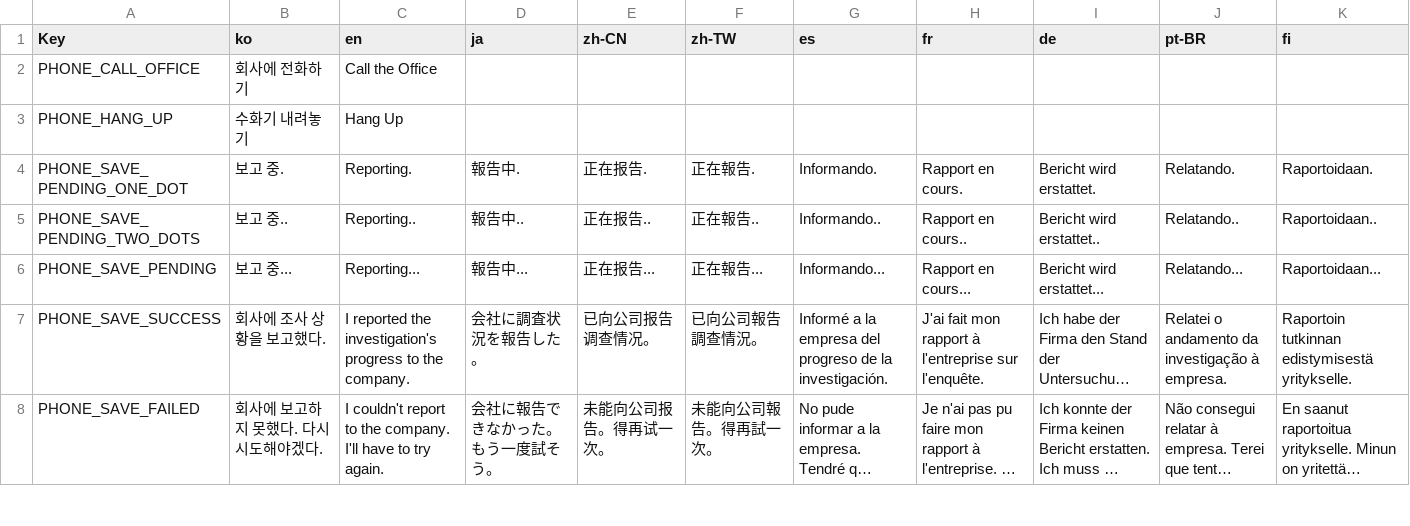
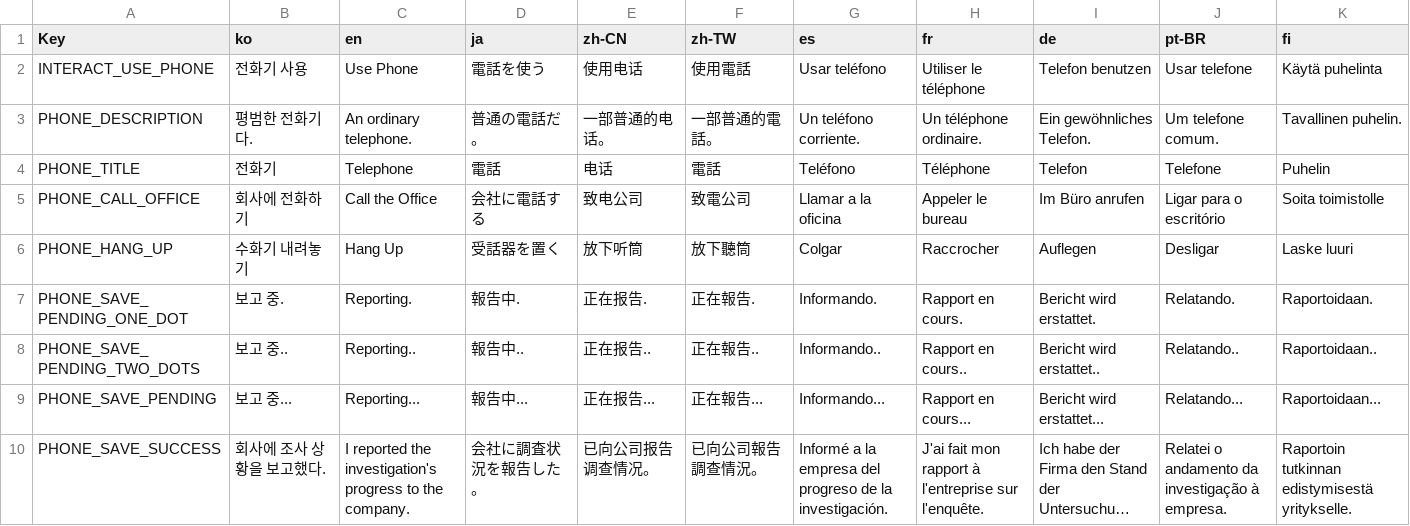
Before and after one commit to NBcampUnrealTrack/9th-Team2-Final-Project, a CSV file: Localization/UI.csv, drawn as a sheet; only a part is shown; the shorter side is filled out with more unchanged rows; long unchanged cells end in ….

```diff
--- a/Localization/UI.csv
+++ b/Localization/UI.csv
@@ -1,4 +1,7 @@
 Key,ko,en,ja,zh-CN,zh-TW,es,fr,de,pt-BR,fi
-PHONE_CALL_OFFICE,회사에 전화하기,Call the Office,,,,,,,,
-PHONE_HANG_UP,수화기 내려놓기,Hang Up,,,,,,,,
+INTERACT_USE_PHONE,전화기 사용,Use Phone,電話を使う,使用电话,使用電話,Usar teléfono,Utiliser le téléphone,Telefon benutzen,Usar telefone,Käytä puhelinta
+PHONE_DESCRIPTION,평범한 전화기다.,An ordinary telephone.,普通の電話だ。,一部普通的电话。,一部普通的電話。,Un teléfono corriente.,Un téléphone ordinaire.,Ein gewöhnliches Telefon.,Um telefone comum.,Tavallinen puhelin.
+PHONE_TITLE,전화기,Telephone,電話,电话,電話,Teléfono,Téléphone,Telefon,Telefone,Puhelin
+PHONE_CALL_OFFICE,회사에 전화하기,Call the Office,会社に電話する,致电公司,致電公司,Llamar a la oficina,Appeler le bureau,Im Büro anrufen,Ligar para o escritório,Soita toimistolle
+PHONE_HANG_UP,수화기 내려놓기,Hang Up,受話器を置く,放下听筒,放下聽筒,Colgar,Raccrocher,Auflegen,Desligar,Laske luuri
 PHONE_SAVE_PENDING_ONE_DOT,보고 중.,Reporting.,報告中.,正在报告.,正在報告.,Informando.,Rapport en cours.,Bericht wird erstattet.,Relatando.,Raportoidaan.
```
Also changed, not shown: 23 other files.
